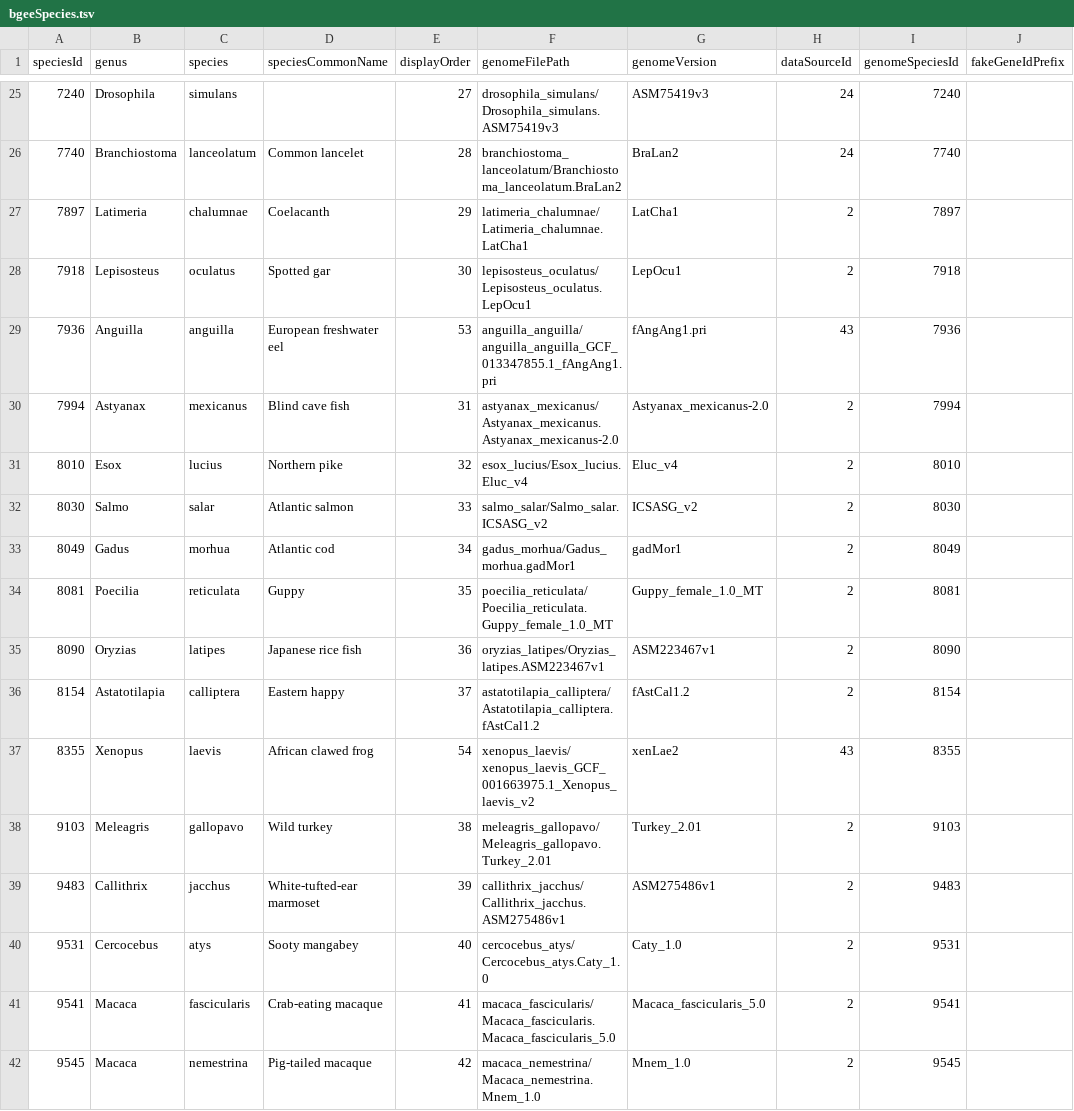
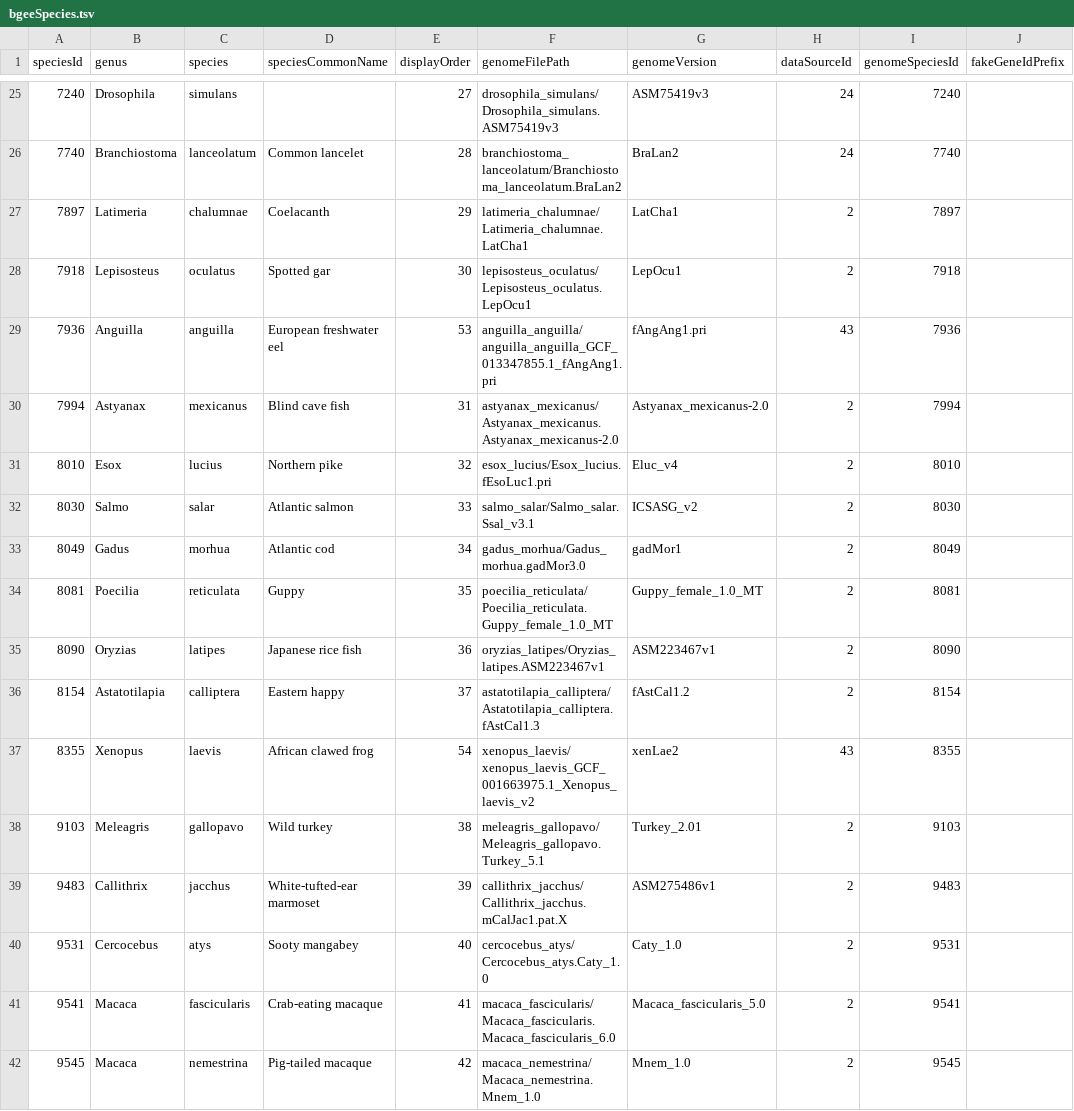
Before and after one commit to BgeeDB/bgee_pipeline, a TSV file: source_files/species/bgeeSpecies.tsv, drawn as a sheet; only a part is shown, gaps mark what is left out; the diff covers the shown part only; the diff names each change by its address in the sheet, - before the commit and + after, or states it on an @@ line.

Commit message:
updated genome names for ensembl 112 and metazoa 59

```diff
--- a/source_files/species/bgeeSpecies.tsv
+++ b/source_files/species/bgeeSpecies.tsv
-F31 (genomeFilePath): esox_lucius/Esox_lucius.Eluc_v4
+F31 (genomeFilePath): esox_lucius/Esox_lucius.fEsoLuc1.pri
-F32 (genomeFilePath): salmo_salar/Salmo_salar.ICSASG_v2
+F32 (genomeFilePath): salmo_salar/Salmo_salar.Ssal_v3.1
-F33 (genomeFilePath): gadus_morhua/Gadus_morhua.gadMor1
+F33 (genomeFilePath): gadus_morhua/Gadus_morhua.gadMor3.0
-F36 (genomeFilePath): astatotilapia_calliptera/Astatotilapia_calliptera.fAstCal1.2
+F36 (genomeFilePath): astatotilapia_calliptera/Astatotilapia_calliptera.fAstCal1.3
-F38 (genomeFilePath): meleagris_gallopavo/Meleagris_gallopavo.Turkey_2.01
+F38 (genomeFilePath): meleagris_gallopavo/Meleagris_gallopavo.Turkey_5.1
-F39 (genomeFilePath): callithrix_jacchus/Callithrix_jacchus.ASM275486v1
+F39 (genomeFilePath): callithrix_jacchus/Callithrix_jacchus.mCalJac1.pat.X
-F41 (genomeFilePath): macaca_fascicularis/Macaca_fascicularis.Macaca_fascicularis_5.0
+F41 (genomeFilePath): macaca_fascicularis/Macaca_fascicularis.Macaca_fascicularis_6.0
```
Also changed, not shown: 12 edited cells elsewhere in this file.
